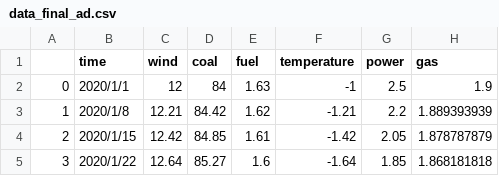
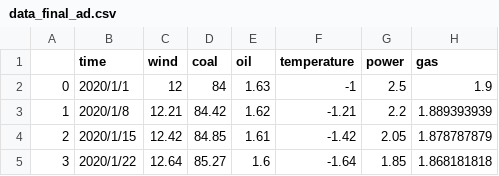
Before and after one commit to zhaoyangyin1231/Final_project_code, a CSV file: data/data_final_ad.csv, drawn as a sheet; only a part is shown.

```diff
--- a/data/data_final_ad.csv
+++ b/data/data_final_ad.csv
@@ -1,2 +1,2 @@
-,time,wind,coal,fuel,temperature,power,gas
+,time,wind,coal,oil,temperature,power,gas
 0,2020/1/1,12,84,1.63,-1,2.5,1.9
```
Also changed, not shown: data/data_raw.csv.
